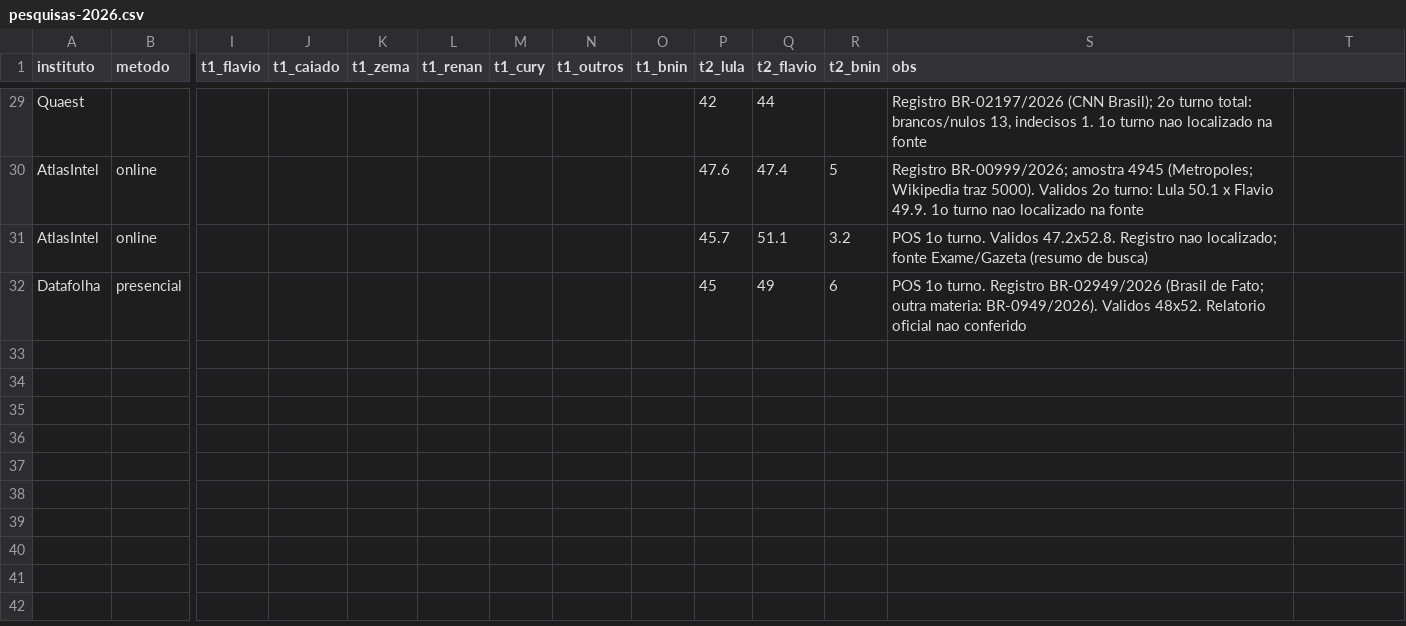
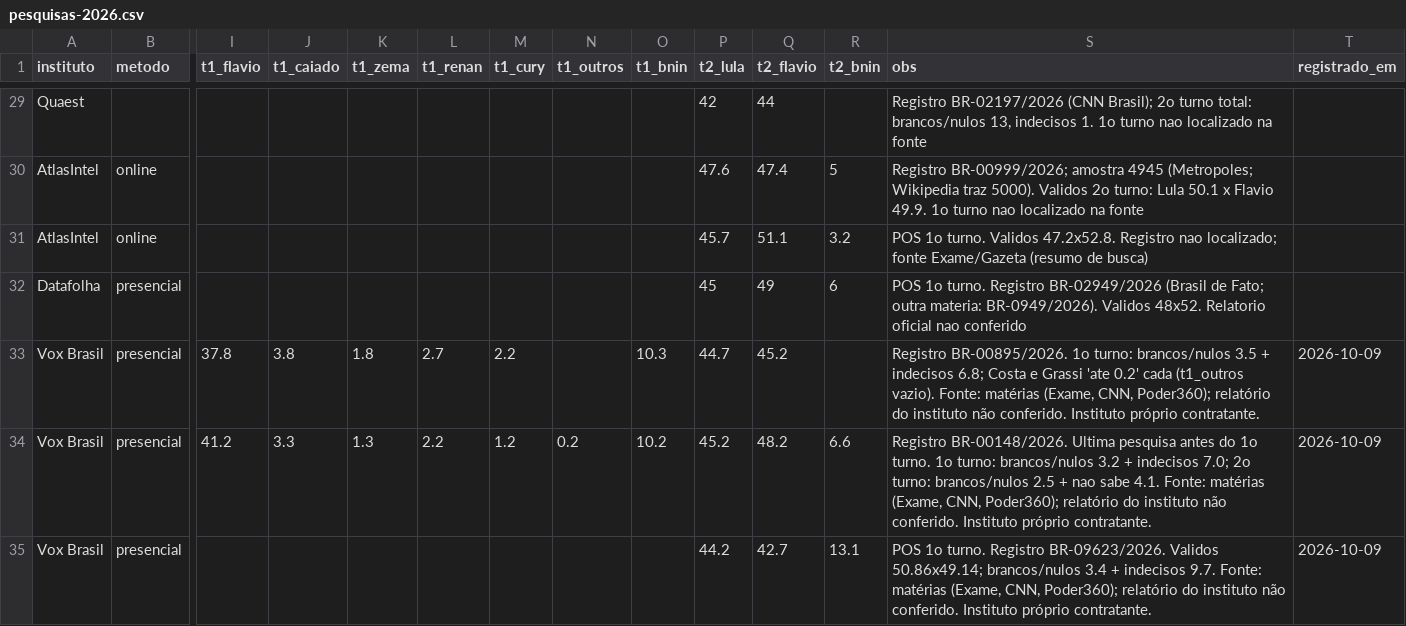
Before and after one commit to mtgr18977/sassamaruEleicoes26, a CSV file: datasets/pesquisas-2026.csv, drawn as a sheet; only a part is shown, gaps mark what is left out; rows hold the shown columns only; the diff names each change by its address in the sheet, - before the commit and + after, or states it on an @@ line.

```diff
--- a/datasets/pesquisas-2026.csv
+++ b/datasets/pesquisas-2026.csv
-T1: (empty)
+T1: registrado_em
+row 33: Vox Brasil | presencial | 37.8 | 3.8 | 1.8 | 2.7 | 2.2 |  | 10.3 | 44.7 | 45.2 |  | Registro BR-00895/2026. 1o turno: brancos/nulos 3.5 + indecisos 6.8; Costa e Grassi 'ate 0.2' cada (t1_outros vazio). Fonte: matérias (Exame, CNN, Poder360); relatório do instituto não conferido. Instituto próprio contratante. | 2026-10-09
+row 34: Vox Brasil | presencial | 41.2 | 3.3 | 1.3 | 2.2 | 1.2 | 0.2 | 10.2 | 45.2 | 48.2 | 6.6 | Registro BR-00148/2026. Ultima pesquisa antes do 1o turno. 1o turno: brancos/nulos 3.2 + indecisos 7.0; 2o turno: brancos/nulos 2.5 + nao sabe 4.1. Fonte: matérias (Exame, CNN, Poder360); relatório do instituto não conferido. Instituto próprio contratante. | 2026-10-09
+row 35: Vox Brasil | presencial |  |  |  |  |  |  |  | 44.2 | 42.7 | 13.1 | POS 1o turno. Registro BR-09623/2026. Validos 50.86x49.14; brancos/nulos 3.4 + indecisos 9.7. Fonte: matérias (Exame, CNN, Poder360); relatório do instituto não conferido. Instituto próprio contratante. | 2026-10-09
```
Also changed, not shown: datasets/pesquisas-2turno-pos-1t-2026.csv, modelos/previsao-capitais-turno2.csv, 16 other files.
